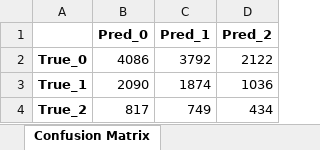
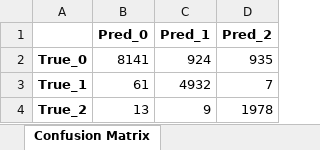
Before and after one commit to domonkosgyomorey/expression_recog_and_eval_system, an Excel workbook: imgsolver/model_trainer/model_metric_logs/category_class_v42024-10-30.model.keras_metrics.xlsx, sheet Confusion Matrix, drawn as a sheet; values as stored, in another font and other column widths than the file's, no borders; the diff names each change by its address in the sheet, - before the commit and + after, or states it on an @@ line.

```diff
--- a/imgsolver/model_trainer/model_metric_logs/category_class_v42024-10-30.model.keras_metrics.xlsx (sheet Confusion Matrix)
+++ b/imgsolver/model_trainer/model_metric_logs/category_class_v42024-10-30.model.keras_metrics.xlsx (sheet Confusion Matrix)
-B2 (Pred_0): 4086
+B2 (Pred_0): 8141
-C2 (Pred_1): 3792
+C2 (Pred_1): 924
-D2 (Pred_2): 2122
+D2 (Pred_2): 935
-B3 (Pred_0): 2090
+B3 (Pred_0): 61
-C3 (Pred_1): 1874
+C3 (Pred_1): 4932
-D3 (Pred_2): 1036
+D3 (Pred_2): 7
-B4 (Pred_0): 817
+B4 (Pred_0): 13
-C4 (Pred_1): 749
+C4 (Pred_1): 9
-D4 (Pred_2): 434
+D4 (Pred_2): 1978
```
Also changed, not shown: sheet Classification Report, sheet Validation Metrics, imgsolver/model_trainer/model_metric_logs/digit_class_v42024-10-30.model.keras_metrics.xlsx, imgsolver/model_trainer/model_metric_logs/operator_class_v42024-10-30.model.keras_metrics.xlsx, 8 other files.
